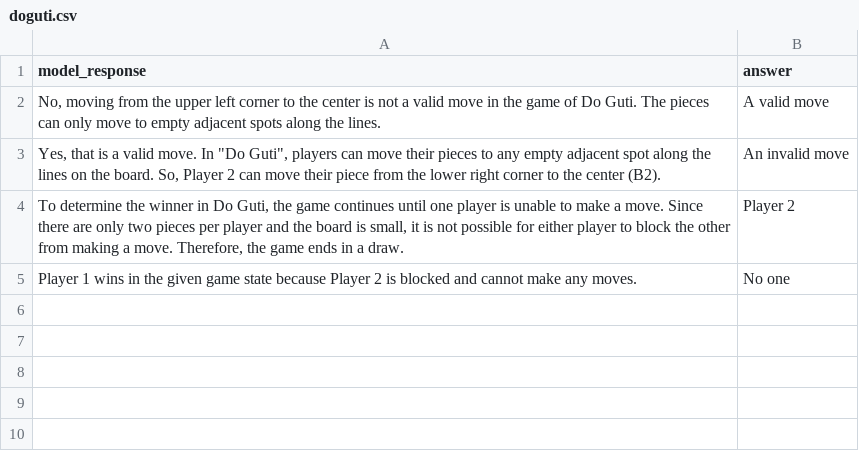
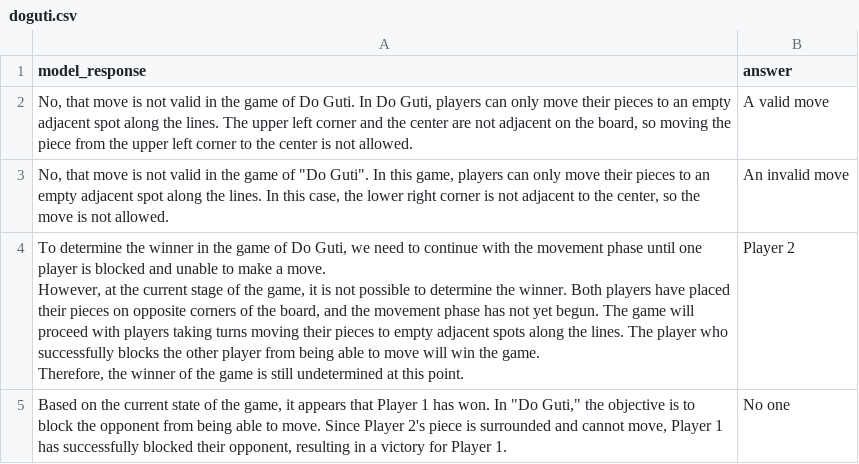
Before and after one commit to chiragfalor/6861-Project-2023, a CSV file: first_pipeline/data/predicted_answer_model/doguti.csv, drawn as a sheet.

```diff
--- a/first_pipeline/data/predicted_answer_model/doguti.csv
+++ b/first_pipeline/data/predicted_answer_model/doguti.csv
@@ -1,5 +1,9 @@
 model_response,answer
-"No, moving from the upper left corner to the center is not a valid move in the game of Do Guti. The pieces can only move to empty adjacent spots along the lines.",A valid move
-"Yes, that is a valid move. In ""Do Guti"", players can move their pieces to any empty adjacent spot along the lines on the board. So, Player 2 can move their piece from the lower right corner to the center (B2).",An invalid move
-"To determine the winner in Do Guti, the game continues until one player is unable to make a move. Since there are only two pieces per player and the board is small, it is not possible for either player to block the other from making a move. Therefore, the game ends in a draw.",Player 2
-Player 1 wins in the given game state because Player 2 is blocked and cannot make any moves.,No one
+"No, that move is not valid in the game of Do Guti. In Do Guti, players can only move their pieces to an empty adjacent spot along the lines. The upper left corner and the center are not adjacent on the board, so moving the piece from the upper left corner to the center is not allowed.",A valid move
+"No, that move is not valid in the game of ""Do Guti"". In this game, players can only move their pieces to an empty adjacent spot along the lines. In this case, the lower right corner is not adjacent to the center, so the move is not allowed.",An invalid move
+"To determine the winner in the game of Do Guti, we need to continue with the movement phase until one player is blocked and unable to make a move.
+
+However, at the current stage of the game, it is not possible to determine the winner. Both players have placed their pieces on opposite corners of the board, and the movement phase has not yet begun. The game will proceed with players taking turns moving their pieces to empty adjacent spots along the lines. The player who successfully blocks the other player from being able to move will win the game.
+
+Therefore, the winner of the game is still undetermined at this point.",Player 2
+"Based on the current state of the game, it appears that Player 1 has won. In ""Do Guti,"" the objective is to block the opponent from being able to move. Since Player 2's piece is surrounded and cannot move, Player 1 has successfully blocked their opponent, resulting in a victory for Player 1.",No one
```
Also changed, not shown: first_pipeline/data/predicted_answer_model/achi.csv, first_pipeline/data/predicted_answer_model/asimplegame.csv, 3 other files.
